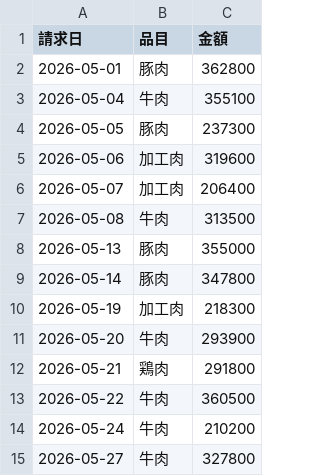
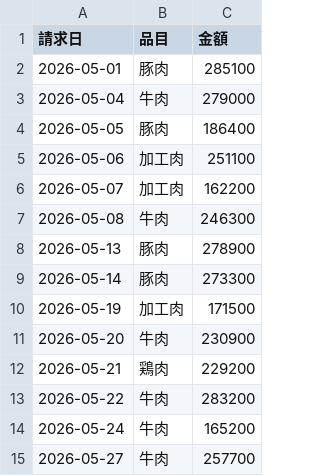
Before and after one commit to tatatasan323-cell/tenki-zero, a CSV file: samples/請求書_受領分/港北ミート_請求書.csv, drawn as a sheet.

```diff
--- a/samples/請求書_受領分/港北ミート_請求書.csv
+++ b/samples/請求書_受領分/港北ミート_請求書.csv
@@ -1,15 +1,15 @@
 請求日,品目,金額
-2026-05-01,豚肉,362800
-2026-05-04,牛肉,355100
-2026-05-05,豚肉,237300
-2026-05-06,加工肉,319600
-2026-05-07,加工肉,206400
-2026-05-08,牛肉,313500
-2026-05-13,豚肉,355000
-2026-05-14,豚肉,347800
-2026-05-19,加工肉,218300
-2026-05-20,牛肉,293900
-2026-05-21,鶏肉,291800
-2026-05-22,牛肉,360500
-2026-05-24,牛肉,210200
-2026-05-27,牛肉,327800
+2026-05-01,豚肉,285100
+2026-05-04,牛肉,279000
+2026-05-05,豚肉,186400
+2026-05-06,加工肉,251100
+2026-05-07,加工肉,162200
+2026-05-08,牛肉,246300
+2026-05-13,豚肉,278900
+2026-05-14,豚肉,273300
+2026-05-19,加工肉,171500
+2026-05-20,牛肉,230900
+2026-05-21,鶏肉,229200
+2026-05-22,牛肉,283200
+2026-05-24,牛肉,165200
+2026-05-27,牛肉,257700
```
Also changed, not shown: inbox/expenses/経費正規化_2026-05.csv, masters/employees.csv, 9 other files.
